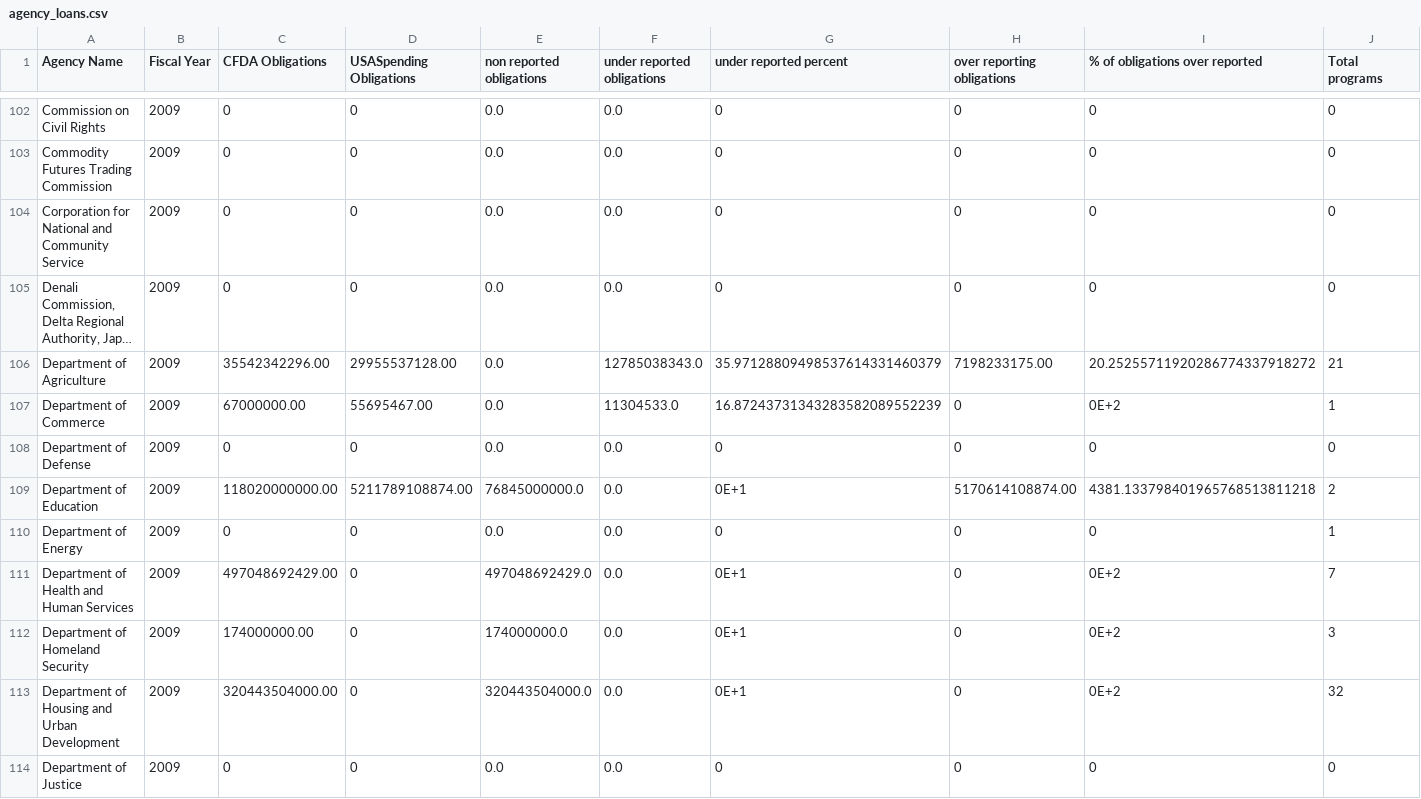
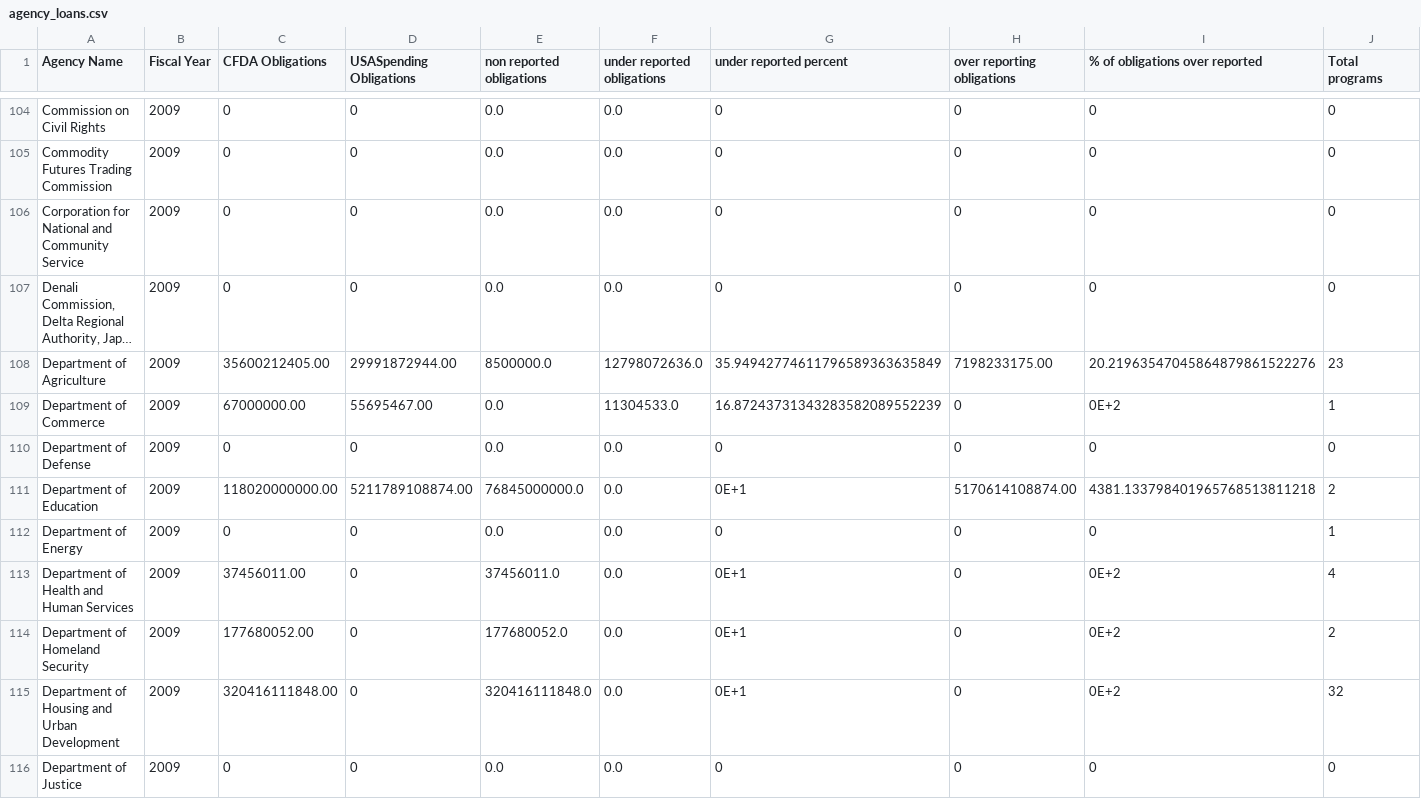
Before and after one commit to sunlightlabs/clearspending, a CSV file: media/docs/agency_loans.csv, drawn as a sheet; only a part is shown, gaps mark what is left out; long unchanged cells end in …; addresses are those after the commit; the diff covers the shown part only; the diff names each change by its address in the sheet, - before the commit and + after, or states it on an @@ line.

```diff
--- a/media/docs/agency_loans.csv
+++ b/media/docs/agency_loans.csv
-C108 (CFDA Obligations): 35542342296.00
+C108 (CFDA Obligations): 35600212405.00
-D108 (USASpending Obligations): 29955537128.00
+D108 (USASpending Obligations): 29991872944.00
-E108 (non reported obligations): 0.0
+E108 (non reported obligations): 8500000.0
-F108 (under reported obligations): 12785038343.0
+F108 (under reported obligations): 12798072636.0
-G108 (under reported percent): 35.97128809498537614331460379
+G108 (under reported percent): 35.94942774611796589363635849
-I108 (% of obligations over reported): 20.25255711920286774337918272
+I108 (% of obligations over reported): 20.21963547045864879861522276
-J108 (Total programs): 21
+J108 (Total programs): 23
-C113 (CFDA Obligations): 497048692429.00
+C113 (CFDA Obligations): 37456011.00
-E113 (non reported obligations): 497048692429.0
+E113 (non reported obligations): 37456011.0
-J113 (Total programs): 7
+J113 (Total programs): 4
-C114 (CFDA Obligations): 174000000.00
+C114 (CFDA Obligations): 177680052.00
-E114 (non reported obligations): 174000000.0
+E114 (non reported obligations): 177680052.0
-J114 (Total programs): 3
+J114 (Total programs): 2
-C115 (CFDA Obligations): 320443504000.00
+C115 (CFDA Obligations): 320416111848.00
-E115 (non reported obligations): 320443504000.0
+E115 (non reported obligations): 320416111848.0
```
Also changed, not shown: 3 added rows and 46 edited cells elsewhere in this file, media/docs/agency_grants.csv, media/docs/program_grants.csv, 3 other files.
